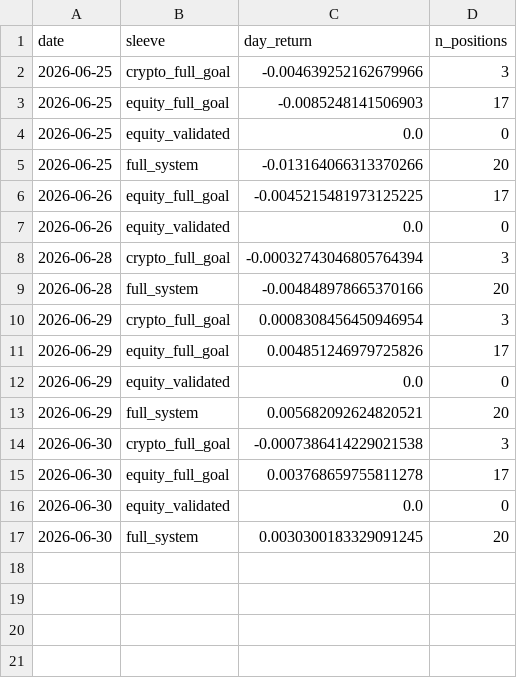
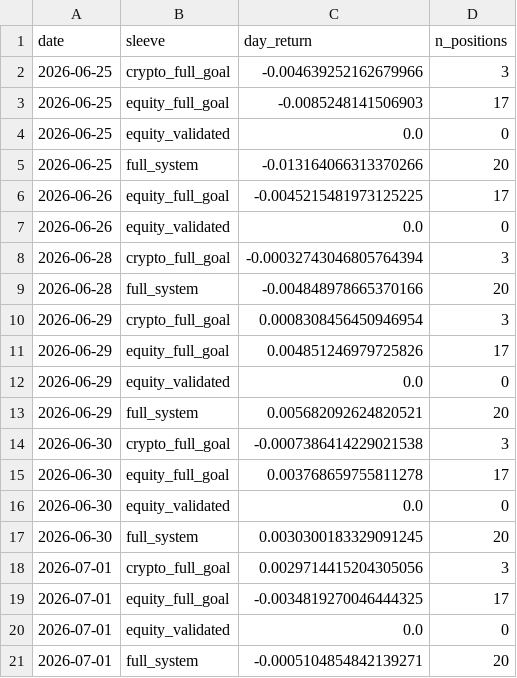
Before and after one commit to dballage777/dballage, a CSV file: paper/reports/daily_returns.csv, drawn as a sheet.

```diff
--- a/paper/reports/daily_returns.csv
+++ b/paper/reports/daily_returns.csv
@@ -17 +17,5 @@ date,sleeve,day_return,n_positions
 2026-06-30,full_system,0.0030300183329091245,20
+2026-07-01,crypto_full_goal,0.0029714415204305056,3
+2026-07-01,equity_full_goal,-0.0034819270046444325,17
+2026-07-01,equity_validated,0.0,0
+2026-07-01,full_system,-0.0005104854842139271,20
```
Also changed, not shown: paper/reports/standings.csv, 4 other files.
